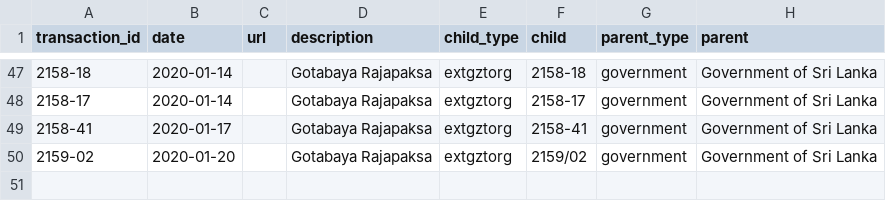
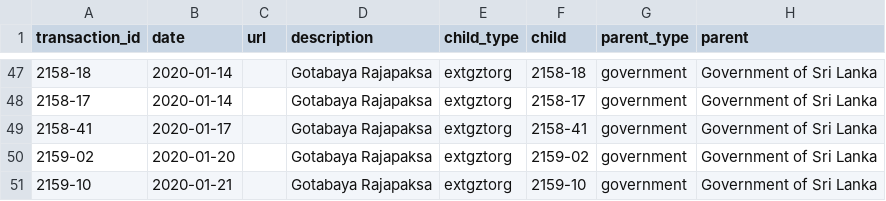
Before and after one commit to zaeema-n/opengin-org, a CSV file: data/documents/Gotabaya Rajapaksa/organisation/gazette-tracking-org-GR_ADD.csv, drawn as a sheet; only a part is shown, gaps mark what is left out.

Commit message:
2159-10 gazette

```diff
--- a/data/documents/Gotabaya Rajapaksa/organisation/gazette-tracking-org-GR_ADD.csv
+++ b/data/documents/Gotabaya Rajapaksa/organisation/gazette-tracking-org-GR_ADD.csv
@@ -49,2 +49,3 @@ transaction_id,date,url,description,child_type,child,parent_type,parent
 2158-41,2020-01-17,,Gotabaya Rajapaksa,extgztorg,2158-41,government,Government of Sri Lanka
-2159-02,2020-01-20,,Gotabaya Rajapaksa,extgztorg,2159/02,government,Government of Sri Lanka
+2159-02,2020-01-20,,Gotabaya Rajapaksa,extgztorg,2159-02,government,Government of Sri Lanka
+2159-10,2020-01-21,,Gotabaya Rajapaksa,extgztorg,2159-10,government,Government of Sri Lanka
```
Also changed, not shown: data/orgchart/Gotabaya Rajapaksa/2020-08-09/2187_27_MOVE.csv, 2 other files.
